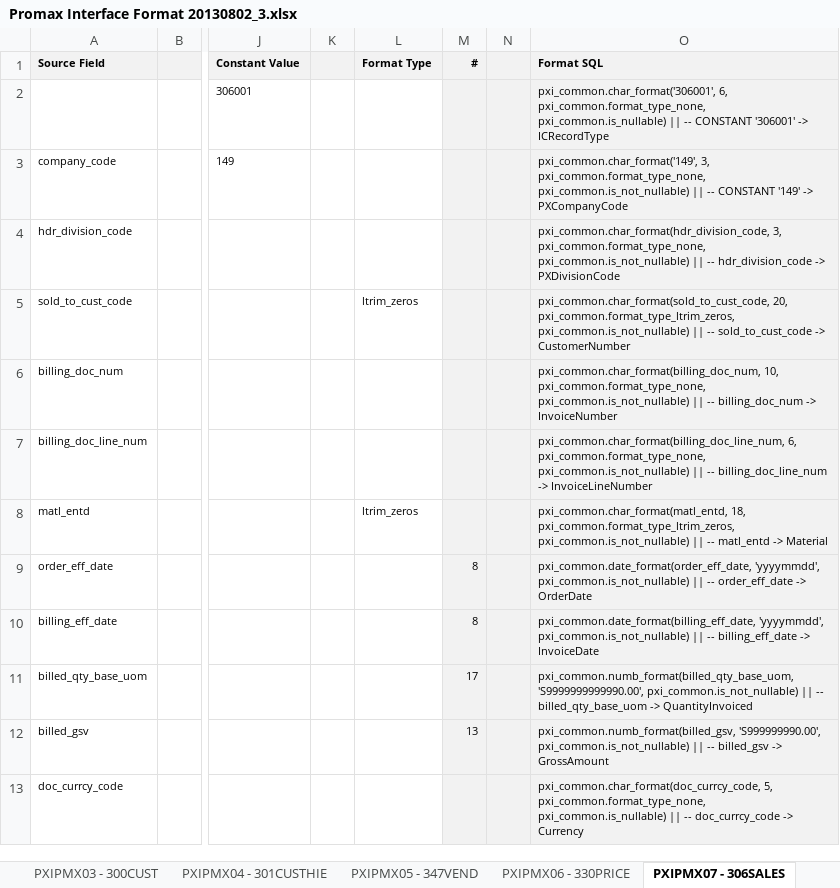
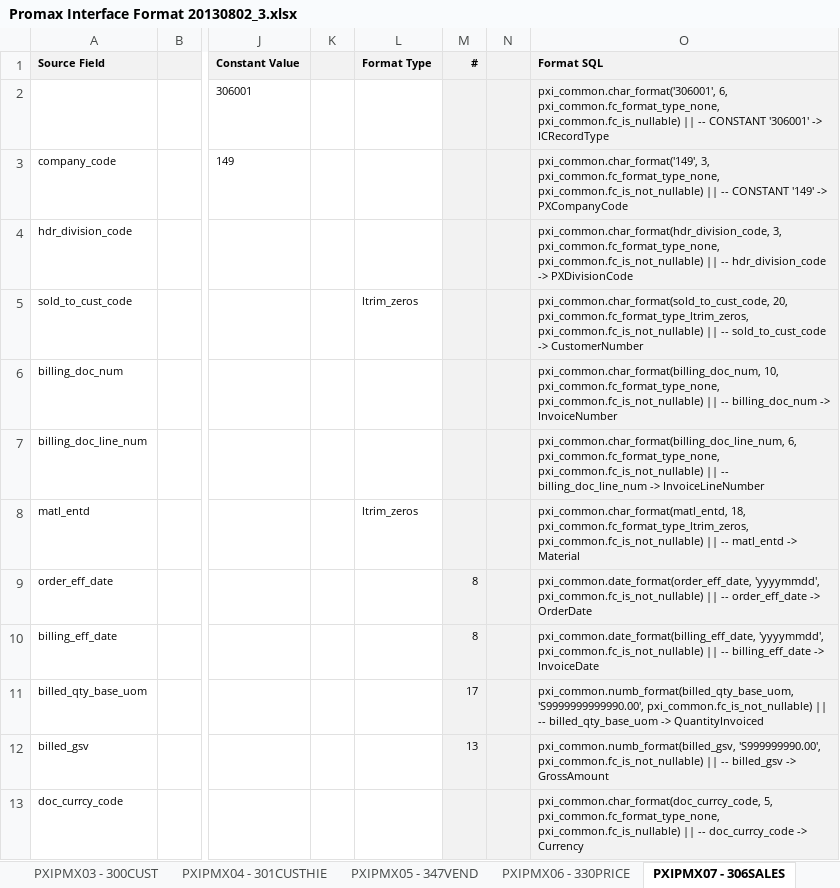
Before and after one commit to pandaasu/ANZregional, an Excel workbook: SOURCE/PXI/DOC/Promax Interface Format 20130802_3.xlsx, sheet PXIPMX07 - 306SALES, drawn as a sheet; only a part is shown, gaps mark what is left out; values as stored, in another font and other column widths than the file's, no borders; the diff names each change by its address in the sheet, - before the commit and + after, or states it on an @@ line.

Commit message:
Updated with the new constant types fc_  function constant.

```diff
--- a/SOURCE/PXI/DOC/Promax Interface Format 20130802_3.xlsx (sheet PXIPMX07 - 306SALES)
+++ b/SOURCE/PXI/DOC/Promax Interface Format 20130802_3.xlsx (sheet PXIPMX07 - 306SALES)
-O2 (Format SQL): pxi_common.char_format('306001', 6, pxi_common.format_type_none, pxi_common.is_nullable) || --…
+O2 (Format SQL): pxi_common.char_format('306001', 6, pxi_common.fc_format_type_none, pxi_common.fc_is_nullable) || --…
-O3 (Format SQL): pxi_common.char_format('149', 3, pxi_common.format_type_none, pxi_common.is_not_nullable) || --…
+O3 (Format SQL): pxi_common.char_format('149', 3, pxi_common.fc_format_type_none, pxi_common.fc_is_not_nullable) || --…
-O4 (Format SQL): pxi_common.char_format(hdr_division_code, 3, pxi_common.format_type_none, pxi_common.is_not_nullable) || --…
+O4 (Format SQL): pxi_common.char_format(hdr_division_code, 3, pxi_common.fc_format_type_none, pxi_common.fc_is_not_nullable) || --…
-O5 (Format SQL): pxi_common.char_format(sold_to_cust_code, 20, pxi_common.format_type_ltrim_zeros, pxi_common.is_not_nullable) || --…
+O5 (Format SQL): pxi_common.char_format(sold_to_cust_code, 20, pxi_common.fc_format_type_ltrim_zeros, pxi_common.fc_is_not_nullable) || --…
-O6 (Format SQL): pxi_common.char_format(billing_doc_num, 10, pxi_common.format_type_none, pxi_common.is_not_nullable) || --…
+O6 (Format SQL): pxi_common.char_format(billing_doc_num, 10, pxi_common.fc_format_type_none, pxi_common.fc_is_not_nullable) || --…
-O7 (Format SQL): pxi_common.char_format(billing_doc_line_num, 6, pxi_common.format_type_none, pxi_common.is_not_nullable) || --…
+O7 (Format SQL): pxi_common.char_format(billing_doc_line_num, 6, pxi_common.fc_format_type_none, pxi_common.fc_is_not_nullable) || --…
-O8 (Format SQL): pxi_common.char_format(matl_entd, 18, pxi_common.format_type_ltrim_zeros, pxi_common.is_not_nullable) || --…
+O8 (Format SQL): pxi_common.char_format(matl_entd, 18, pxi_common.fc_format_type_ltrim_zeros, pxi_common.fc_is_not_nullable) || --…
-O9 (Format SQL): pxi_common.date_format(order_eff_date, 'yyyymmdd', pxi_common.is_not_nullable) || --…
+O9 (Format SQL): pxi_common.date_format(order_eff_date, 'yyyymmdd', pxi_common.fc_is_not_nullable) || --…
-O10 (Format SQL): pxi_common.date_format(billing_eff_date, 'yyyymmdd', pxi_common.is_not_nullable) || --…
+O10 (Format SQL): pxi_common.date_format(billing_eff_date, 'yyyymmdd', pxi_common.fc_is_not_nullable) || --…
-O11 (Format SQL): pxi_common.numb_format(billed_qty_base_uom, 'S9999999999990.00', pxi_common.is_not_nullable) || --…
+O11 (Format SQL): pxi_common.numb_format(billed_qty_base_uom, 'S9999999999990.00', pxi_common.fc_is_not_nullable) || --…
-O12 (Format SQL): pxi_common.numb_format(billed_gsv, 'S999999990.00', pxi_common.is_not_nullable) || --…
+O12 (Format SQL): pxi_common.numb_format(billed_gsv, 'S999999990.00', pxi_common.fc_is_not_nullable) || --…
-O13 (Format SQL): pxi_common.char_format(doc_currcy_code, 5, pxi_common.format_type_none, pxi_common.is_nullable) || --…
+O13 (Format SQL): pxi_common.char_format(doc_currcy_code, 5, pxi_common.fc_format_type_none, pxi_common.fc_is_nullable) || --…
```
Also changed, not shown: sheet PXIPMX01 - 302PROD, sheet PXIATL02 - CISATL14, sheet PXIPMX08 - 361DEDUCT, sheet PXIPMX03 - 300CUST, sheet PXIPMX09 - 336PCACT, sheet PXIPMX06 - 330PRICE, 3 more sheets.
